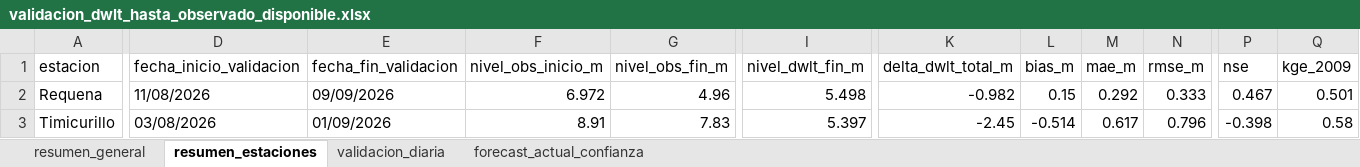
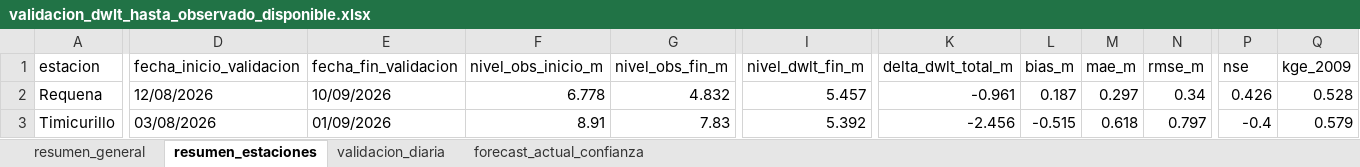
Before and after one commit to KURONO23/LoretoNivelesaCaudales, an Excel workbook: outputs/validacion_dwlt_hasta_observado_disponible.xlsx, sheet resumen_estaciones, drawn as a sheet; only a part is shown, gaps mark what is left out; values as stored, in another font and other column widths than the file's, no borders; the diff covers the shown part only; the diff names each change by its address in the sheet, - before the commit and + after, or states it on an @@ line.

```diff
--- a/outputs/validacion_dwlt_hasta_observado_disponible.xlsx (sheet resumen_estaciones)
+++ b/outputs/validacion_dwlt_hasta_observado_disponible.xlsx (sheet resumen_estaciones)
-D2 (fecha_inicio_validacion): 11/08/2026
+D2 (fecha_inicio_validacion): 12/08/2026
-E2 (fecha_fin_validacion): 09/09/2026
+E2 (fecha_fin_validacion): 10/09/2026
-F2 (nivel_obs_inicio_m): 6.972
+F2 (nivel_obs_inicio_m): 6.778
-G2 (nivel_obs_fin_m): 4.96
+G2 (nivel_obs_fin_m): 4.832
-I2 (nivel_dwlt_fin_m): 5.498
+I2 (nivel_dwlt_fin_m): 5.457
-K2 (delta_dwlt_total_m): -0.982
+K2 (delta_dwlt_total_m): -0.961
-L2 (bias_m): 0.15
+L2 (bias_m): 0.187
-M2 (mae_m): 0.292
+M2 (mae_m): 0.297
-N2 (rmse_m): 0.333
+N2 (rmse_m): 0.34
-P2 (nse): 0.467
+P2 (nse): 0.426
-Q2 (kge_2009): 0.501
+Q2 (kge_2009): 0.528
-I3 (nivel_dwlt_fin_m): 5.397
+I3 (nivel_dwlt_fin_m): 5.392
-K3 (delta_dwlt_total_m): -2.45
+K3 (delta_dwlt_total_m): -2.456
-L3 (bias_m): -0.514
+L3 (bias_m): -0.515
-M3 (mae_m): 0.617
+M3 (mae_m): 0.618
-N3 (rmse_m): 0.796
+N3 (rmse_m): 0.797
-P3 (nse): -0.398
+P3 (nse): -0.4
-Q3 (kge_2009): 0.58
+Q3 (kge_2009): 0.579
```
Also changed, not shown: 265 edited cells elsewhere in this sheet, sheet validacion_diaria, sheet forecast_actual_confianza, sheet resumen_general, outputs/metricas_dwlt_estaciones.xlsx, outputs/pronostico_nivel_7dias_estaciones.xlsx, 12 other files.
